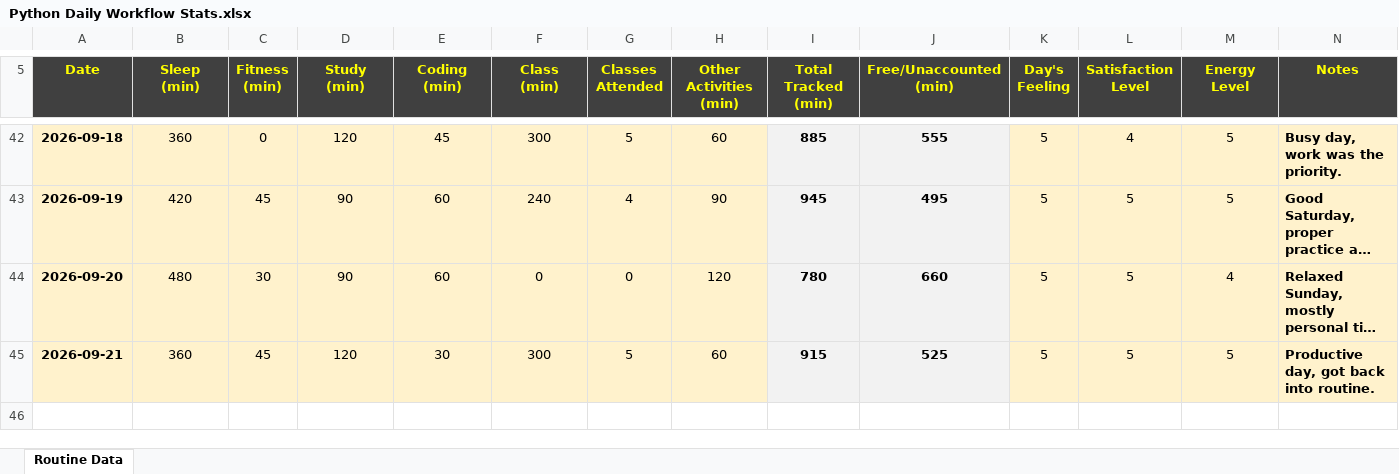
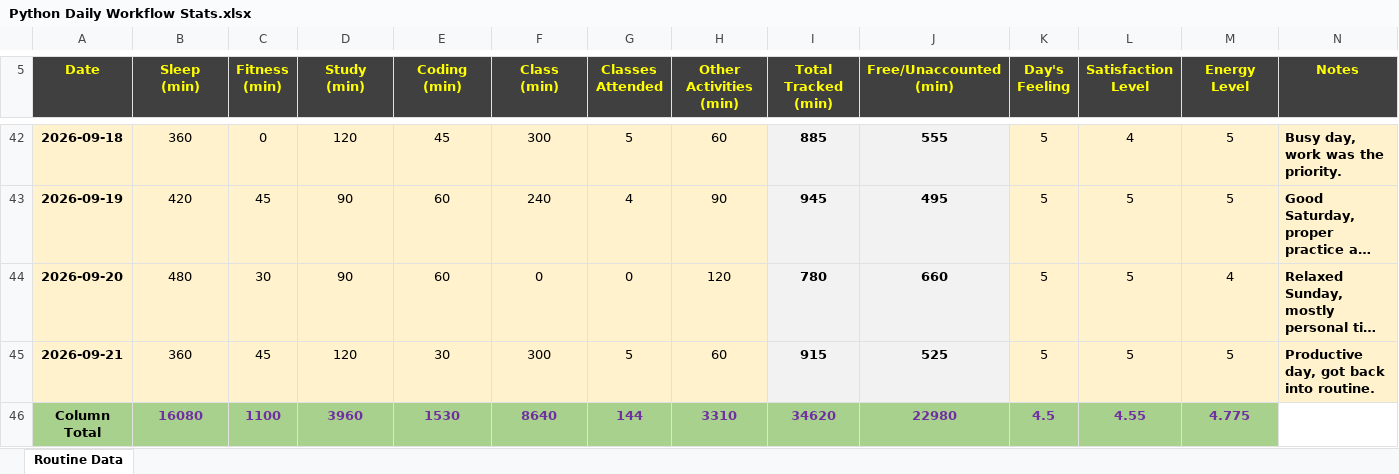
Before and after one commit to GirishJetty/LPU-PYTHON, an Excel workbook: Python Daily Workflow Stats.xlsx, sheet Routine Data, drawn as a sheet; only a part is shown, gaps mark what is left out; long unchanged cells end in …; values as stored, in another font and other column widths than the file's, no borders; the diff names each change by its address in the sheet, - before the commit and + after, or states it on an @@ line.

Commit message:
Added My Daily Routine Excel && Added Python Code for the Formula && Added My Record Maintaincace File

```diff
--- a/Python Daily Workflow Stats.xlsx (sheet Routine Data)
+++ b/Python Daily Workflow Stats.xlsx (sheet Routine Data)
+row 46: Column Total | 16080 | 1100 | 3960 | 1530 | 8640 | 144 | 3310 | 34620 | 22980 | 4.5 | 4.55 | 4.775
```
Also changed, not shown: 11 other files.
